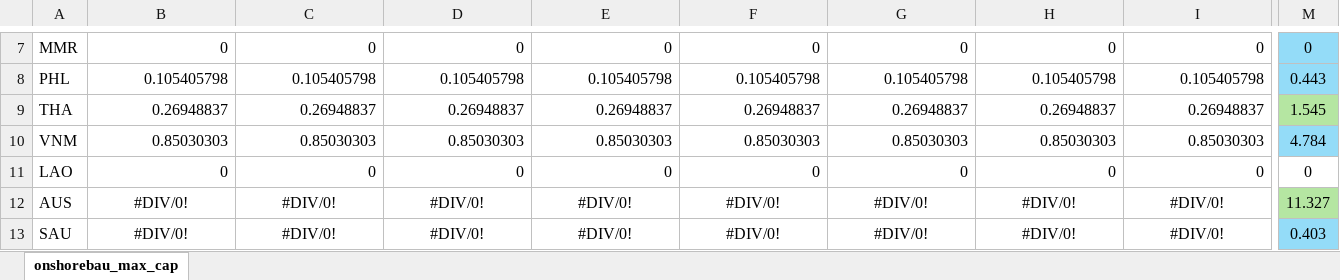
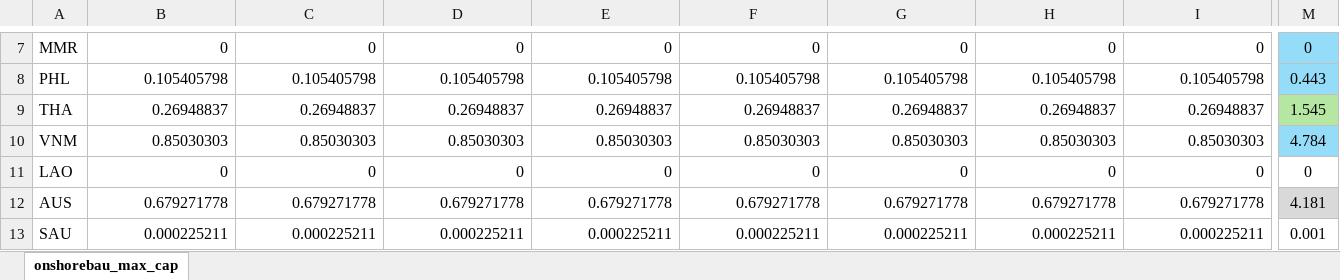
Before and after one commit to m-sgstyb/stevfns-gmpa, an Excel workbook: Code/format_weather_profiles/onshorebau_max_cap_calc.xlsx, sheet onshorebau_max_cap, drawn as a sheet; only a part is shown, gaps mark what is left out; values as stored, in another font and other column widths than the file's, no borders; the diff covers the shown part only; the diff names each change by its address in the sheet, - before the commit and + after, or states it on an @@ line.

```diff
--- a/Code/format_weather_profiles/onshorebau_max_cap_calc.xlsx (sheet onshorebau_max_cap)
+++ b/Code/format_weather_profiles/onshorebau_max_cap_calc.xlsx (sheet onshorebau_max_cap)
-B12: #DIV/0!
+B12: 0.679271778
-B12:I13 alignment: center
+B12:I13 alignment: right
-C12: #DIV/0!
+C12: 0.679271778
-D12: #DIV/0!
+D12: 0.679271778
-E12: #DIV/0!
+E12: 0.679271778
-F12: #DIV/0!
+F12: 0.679271778
-G12: #DIV/0!
+G12: 0.679271778
-H12: #DIV/0!
+H12: 0.679271778
-I12: #DIV/0!
+I12: 0.679271778
-M12: 11.327
+M12: 4.181
-M12 fill: #B5E6A2
+M12 fill: #D9D9D9
-B13: #DIV/0!
+B13: 0.000225211
-C13: #DIV/0!
+C13: 0.000225211
-D13: #DIV/0!
+D13: 0.000225211
-E13: #DIV/0!
+E13: 0.000225211
-F13: #DIV/0!
+F13: 0.000225211
-G13: #DIV/0!
+G13: 0.000225211
-H13: #DIV/0!
+H13: 0.000225211
-I13: #DIV/0!
+I13: 0.000225211
-M13: 0.403
+M13: 0.001
-M13 fill: #94DCF8
+M13 fill: none
```
Also changed, not shown: 132 edited cells and cell formats elsewhere in this sheet, Code/format_weather_profiles/pvbau_max_cap_calc.xlsx, 18 other files.
